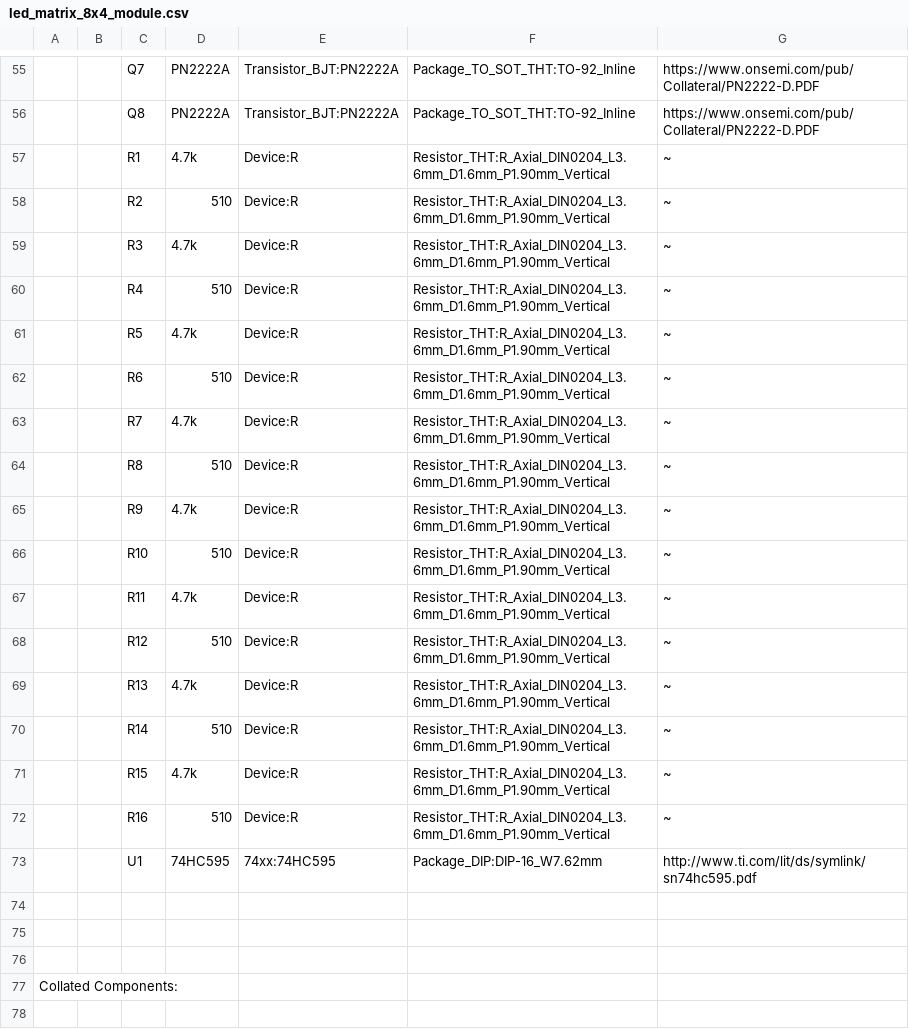
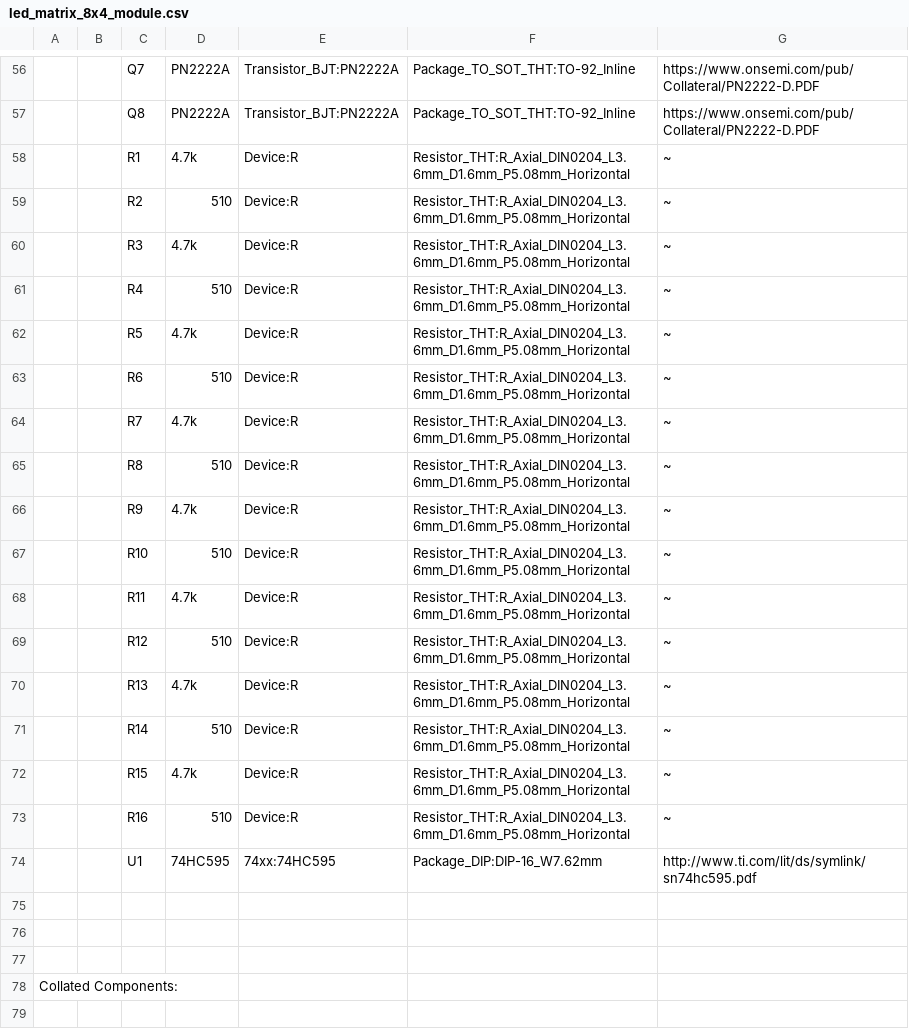
Before and after one commit to jkga/led_matrix_8x4_module, a CSV file: kicad/led_matrix_8x4_module.csv, drawn as a sheet; only a part is shown, gaps mark what is left out; the diff covers the shown part only.

```diff
--- a/kicad/led_matrix_8x4_module.csv
+++ b/kicad/led_matrix_8x4_module.csv
@@ -56,18 +57,18 @@
 "","","Q8","PN2222A","Transistor_BJT:PN2222A","Package_TO_SOT_THT:TO-92_Inline","https://www.onsemi.com/pub/Collateral/PN2222-D.PDF"
-"","","R1","4.7k","Device:R","Resistor_THT:R_Axial_DIN0204_L3.6mm_D1.6mm_P1.90mm_Vertical","~"
-"","","R2","510","Device:R","Resistor_THT:R_Axial_DIN0204_L3.6mm_D1.6mm_P1.90mm_Vertical","~"
-"","","R3","4.7k","Device:R","Resistor_THT:R_Axial_DIN0204_L3.6mm_D1.6mm_P1.90mm_Vertical","~"
-"","","R4","510","Device:R","Resistor_THT:R_Axial_DIN0204_L3.6mm_D1.6mm_P1.90mm_Vertical","~"
-"","","R5","4.7k","Device:R","Resistor_THT:R_Axial_DIN0204_L3.6mm_D1.6mm_P1.90mm_Vertical","~"
-"","","R6","510","Device:R","Resistor_THT:R_Axial_DIN0204_L3.6mm_D1.6mm_P1.90mm_Vertical","~"
-"","","R7","4.7k","Device:R","Resistor_THT:R_Axial_DIN0204_L3.6mm_D1.6mm_P1.90mm_Vertical","~"
-"","","R8","510","Device:R","Resistor_THT:R_Axial_DIN0204_L3.6mm_D1.6mm_P1.90mm_Vertical","~"
-"","","R9","4.7k","Device:R","Resistor_THT:R_Axial_DIN0204_L3.6mm_D1.6mm_P1.90mm_Vertical","~"
-"","","R10","510","Device:R","Resistor_THT:R_Axial_DIN0204_L3.6mm_D1.6mm_P1.90mm_Vertical","~"
-"","","R11","4.7k","Device:R","Resistor_THT:R_Axial_DIN0204_L3.6mm_D1.6mm_P1.90mm_Vertical","~"
-"","","R12","510","Device:R","Resistor_THT:R_Axial_DIN0204_L3.6mm_D1.6mm_P1.90mm_Vertical","~"
-"","","R13","4.7k","Device:R","Resistor_THT:R_Axial_DIN0204_L3.6mm_D1.6mm_P1.90mm_Vertical","~"
-"","","R14","510","Device:R","Resistor_THT:R_Axial_DIN0204_L3.6mm_D1.6mm_P1.90mm_Vertical","~"
-"","","R15","4.7k","Device:R","Resistor_THT:R_Axial_DIN0204_L3.6mm_D1.6mm_P1.90mm_Vertical","~"
-"","","R16","510","Device:R","Resistor_THT:R_Axial_DIN0204_L3.6mm_D1.6mm_P1.90mm_Vertical","~"
+"","","R1","4.7k","Device:R","Resistor_THT:R_Axial_DIN0204_L3.6mm_D1.6mm_P5.08mm_Horizontal","~"
+"","","R2","510","Device:R","Resistor_THT:R_Axial_DIN0204_L3.6mm_D1.6mm_P5.08mm_Horizontal","~"
+"","","R3","4.7k","Device:R","Resistor_THT:R_Axial_DIN0204_L3.6mm_D1.6mm_P5.08mm_Horizontal","~"
+"","","R4","510","Device:R","Resistor_THT:R_Axial_DIN0204_L3.6mm_D1.6mm_P5.08mm_Horizontal","~"
+"","","R5","4.7k","Device:R","Resistor_THT:R_Axial_DIN0204_L3.6mm_D1.6mm_P5.08mm_Horizontal","~"
+"","","R6","510","Device:R","Resistor_THT:R_Axial_DIN0204_L3.6mm_D1.6mm_P5.08mm_Horizontal","~"
+"","","R7","4.7k","Device:R","Resistor_THT:R_Axial_DIN0204_L3.6mm_D1.6mm_P5.08mm_Horizontal","~"
+"","","R8","510","Device:R","Resistor_THT:R_Axial_DIN0204_L3.6mm_D1.6mm_P5.08mm_Horizontal","~"
+"","","R9","4.7k","Device:R","Resistor_THT:R_Axial_DIN0204_L3.6mm_D1.6mm_P5.08mm_Horizontal","~"
+"","","R10","510","Device:R","Resistor_THT:R_Axial_DIN0204_L3.6mm_D1.6mm_P5.08mm_Horizontal","~"
+"","","R11","4.7k","Device:R","Resistor_THT:R_Axial_DIN0204_L3.6mm_D1.6mm_P5.08mm_Horizontal","~"
+"","","R12","510","Device:R","Resistor_THT:R_Axial_DIN0204_L3.6mm_D1.6mm_P5.08mm_Horizontal","~"
+"","","R13","4.7k","Device:R","Resistor_THT:R_Axial_DIN0204_L3.6mm_D1.6mm_P5.08mm_Horizontal","~"
+"","","R14","510","Device:R","Resistor_THT:R_Axial_DIN0204_L3.6mm_D1.6mm_P5.08mm_Horizontal","~"
+"","","R15","4.7k","Device:R","Resistor_THT:R_Axial_DIN0204_L3.6mm_D1.6mm_P5.08mm_Horizontal","~"
+"","","R16","510","Device:R","Resistor_THT:R_Axial_DIN0204_L3.6mm_D1.6mm_P5.08mm_Horizontal","~"
 "","","U1","74HC595","74xx:74HC595","Package_DIP:DIP-16_W7.62mm","http://www.ti.com/lit/ds/symlink/sn74hc595.pdf"
```
Also changed, not shown: 1 added row and 51 edited cells elsewhere in this file, 22 other files.
